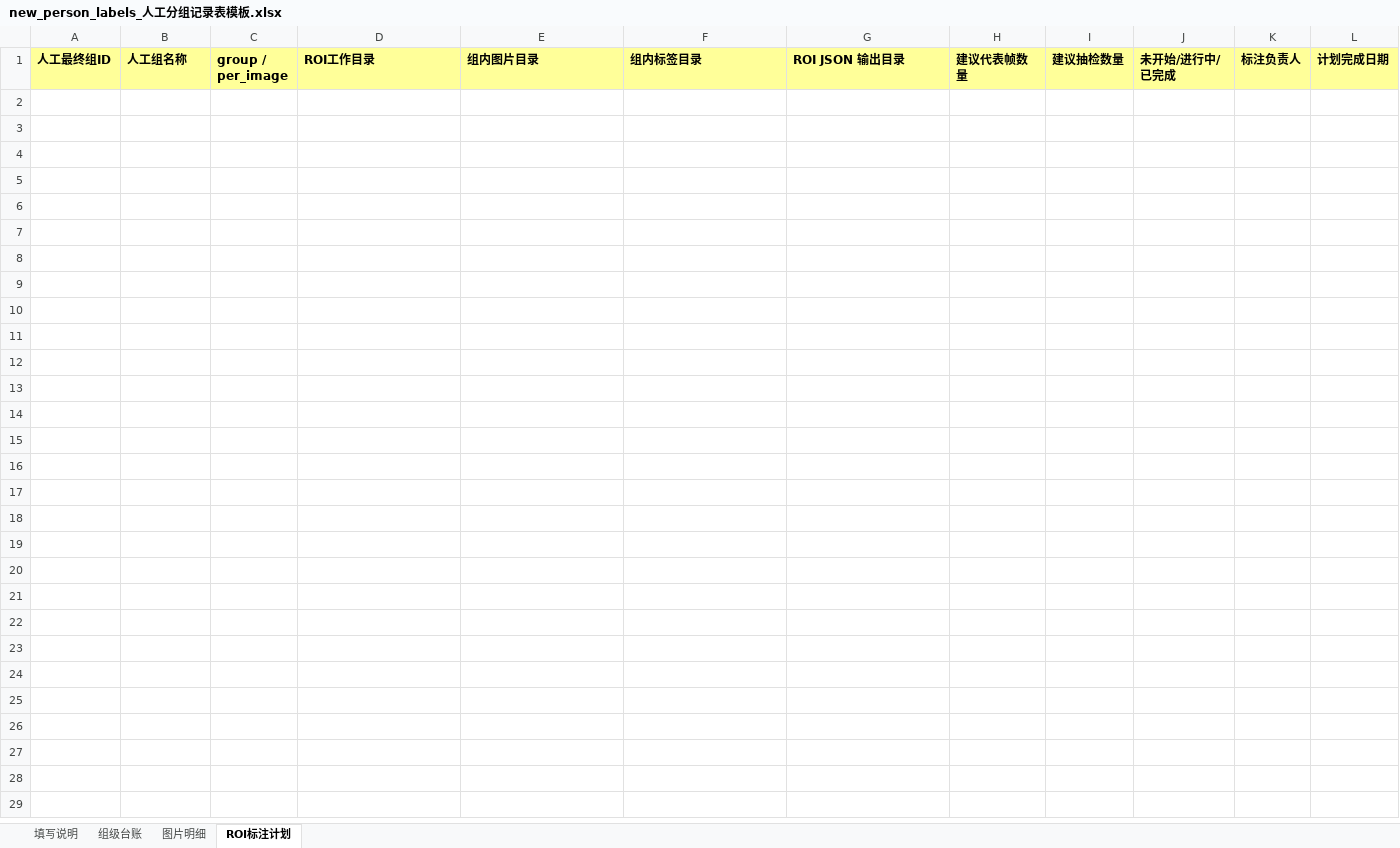
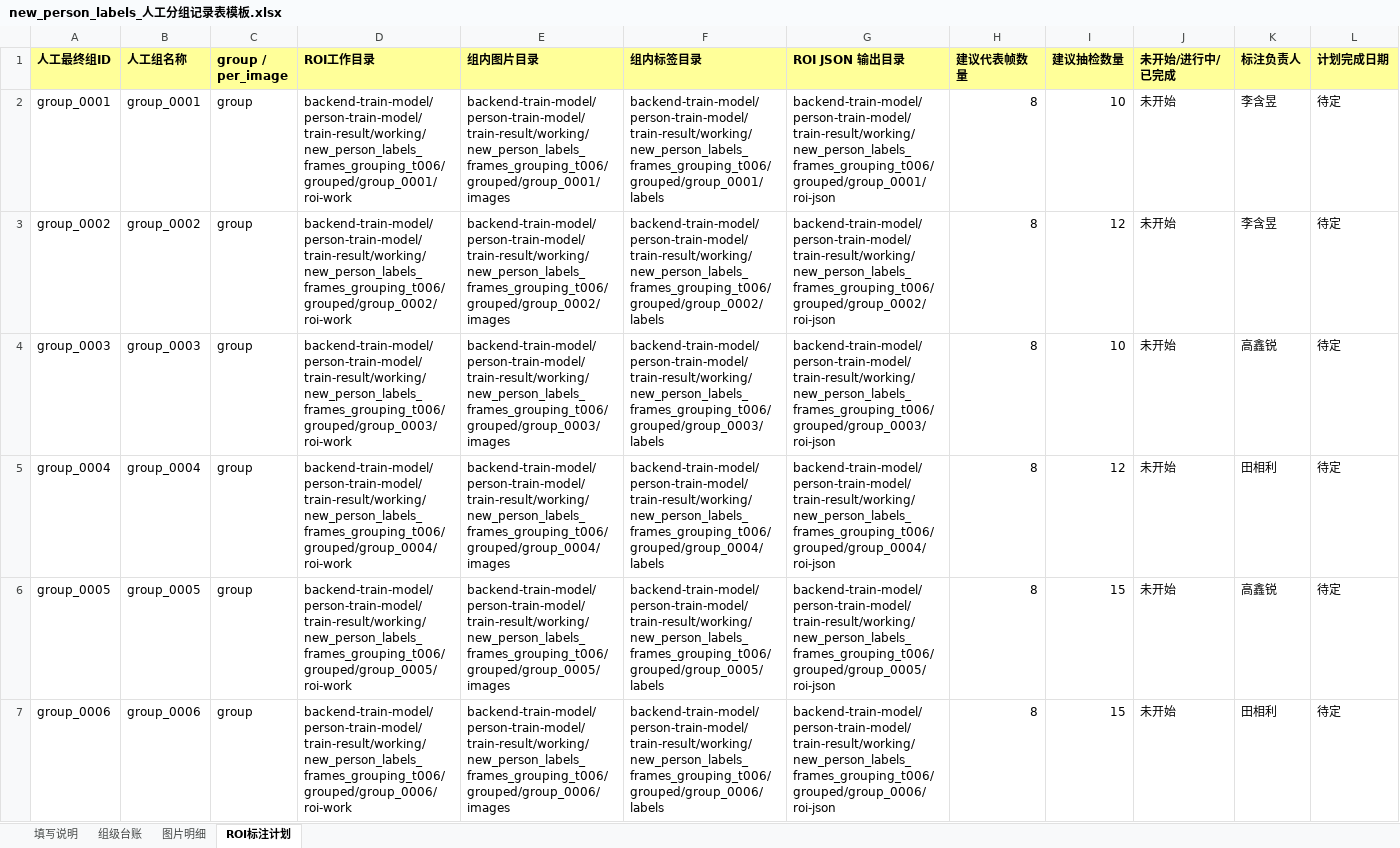
Before and after one commit to Galaxy-Liu-creator/yolov8-program, an Excel workbook: backend-train-model/person-train-model/train-docs/new_person_labels_人工分组记录表模板.xlsx, sheet ROI标注计划, drawn as a sheet; only a part is shown; values as stored, in another font and other column widths than the file's, no borders; rows hold the shown columns only; the diff names each change by its address in the sheet, - before the commit and + after, or states it on an @@ line.

```diff
--- a/backend-train-model/person-train-model/train-docs/new_person_labels_人工分组记录表模板.xlsx (sheet ROI标注计划)
+++ b/backend-train-model/person-train-model/train-docs/new_person_labels_人工分组记录表模板.xlsx (sheet ROI标注计划)
+row 2: group_0001 | group_0001 | group | backend-train-model/person-train-model/train-result/working/new_person_labels_frames_grouping_t006/grouped/group_0001/roi-work | backend-train-model/person-train-model/train-result/working/new_person_labels_frames_grouping_t006/grouped/group_0001/images | backend-train-model/person-train-model/train-result/working/new_person_labels_frames_grouping_t006/grouped/group_0001/labels | backend-train-model/person-train-model/train-result/working/new_person_labels_frames_grouping_t006/grouped/group_0001/roi-json | 8 | 10 | 未开始 | 李含昱 | 待定
+row 3: group_0002 | group_0002 | group | backend-train-model/person-train-model/train-result/working/new_person_labels_frames_grouping_t006/grouped/group_0002/roi-work | backend-train-model/person-train-model/train-result/working/new_person_labels_frames_grouping_t006/grouped/group_0002/images | backend-train-model/person-train-model/train-result/working/new_person_labels_frames_grouping_t006/grouped/group_0002/labels | backend-train-model/person-train-model/train-result/working/new_person_labels_frames_grouping_t006/grouped/group_0002/roi-json | 8 | 12 | 未开始 | 李含昱 | 待定
+row 4: group_0003 | group_0003 | group | backend-train-model/person-train-model/train-result/working/new_person_labels_frames_grouping_t006/grouped/group_0003/roi-work | backend-train-model/person-train-model/train-result/working/new_person_labels_frames_grouping_t006/grouped/group_0003/images | backend-train-model/person-train-model/train-result/working/new_person_labels_frames_grouping_t006/grouped/group_0003/labels | backend-train-model/person-train-model/train-result/working/new_person_labels_frames_grouping_t006/grouped/group_0003/roi-json | 8 | 10 | 未开始 | 高鑫锐 | 待定
+row 5: group_0004 | group_0004 | group | backend-train-model/person-train-model/train-result/working/new_person_labels_frames_grouping_t006/grouped/group_0004/roi-work | backend-train-model/person-train-model/train-result/working/new_person_labels_frames_grouping_t006/grouped/group_0004/images | backend-train-model/person-train-model/train-result/working/new_person_labels_frames_grouping_t006/grouped/group_0004/labels | backend-train-model/person-train-model/train-result/working/new_person_labels_frames_grouping_t006/grouped/group_0004/roi-json | 8 | 12 | 未开始 | 田相利 | 待定
+row 6: group_0005 | group_0005 | group | backend-train-model/person-train-model/train-result/working/new_person_labels_frames_grouping_t006/grouped/group_0005/roi-work | backend-train-model/person-train-model/train-result/working/new_person_labels_frames_grouping_t006/grouped/group_0005/images | backend-train-model/person-train-model/train-result/working/new_person_labels_frames_grouping_t006/grouped/group_0005/labels | backend-train-model/person-train-model/train-result/working/new_person_labels_frames_grouping_t006/grouped/group_0005/roi-json | 8 | 15 | 未开始 | 高鑫锐 | 待定
+row 7: group_0006 | group_0006 | group | backend-train-model/person-train-model/train-result/working/new_person_labels_frames_grouping_t006/grouped/group_0006/roi-work | backend-train-model/person-train-model/train-result/working/new_person_labels_frames_grouping_t006/grouped/group_0006/images | backend-train-model/person-train-model/train-result/working/new_person_labels_frames_grouping_t006/grouped/group_0006/labels | backend-train-model/person-train-model/train-result/working/new_person_labels_frames_grouping_t006/grouped/group_0006/roi-json | 8 | 15 | 未开始 | 田相利 | 待定
```
Also changed, not shown: sheet 组级台账, 32 other files.
